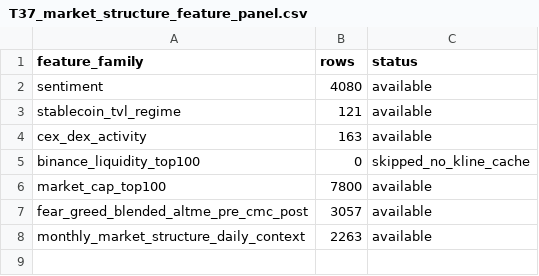
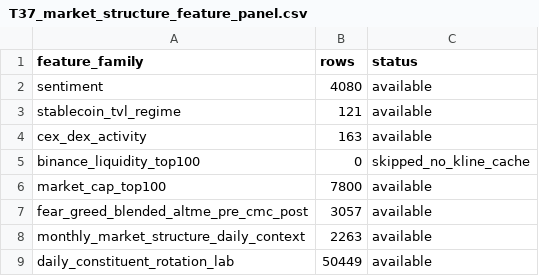
Before and after one commit to moltovy/crypto-market-dynamics, a CSV file: outputs/tables/T37_market_structure_feature_panel.csv, drawn as a sheet; the diff names each change by its address in the sheet, - before the commit and + after, or states it on an @@ line.

```diff
--- a/outputs/tables/T37_market_structure_feature_panel.csv
+++ b/outputs/tables/T37_market_structure_feature_panel.csv
+row 9: daily_constituent_rotation_lab | 50449 | available
```
Also changed, not shown: docs/data/catalog/MASTER_DATA.csv, outputs/tables/T01_source_inventory.csv, 33 other files.
